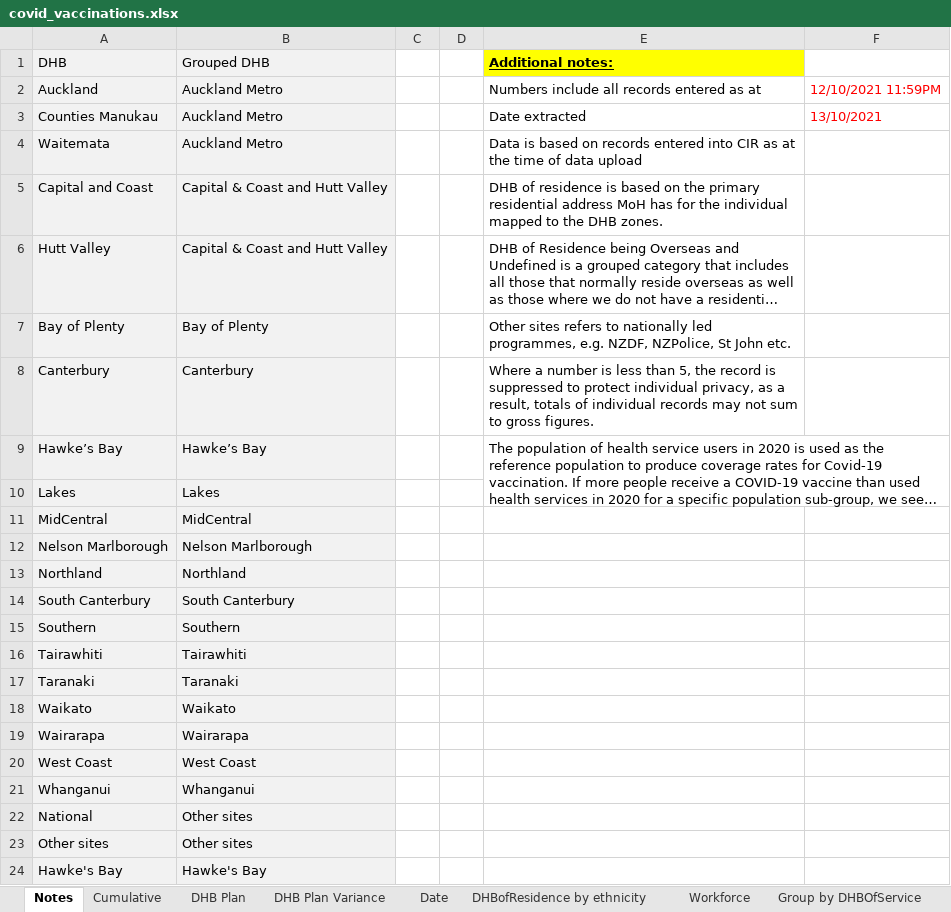
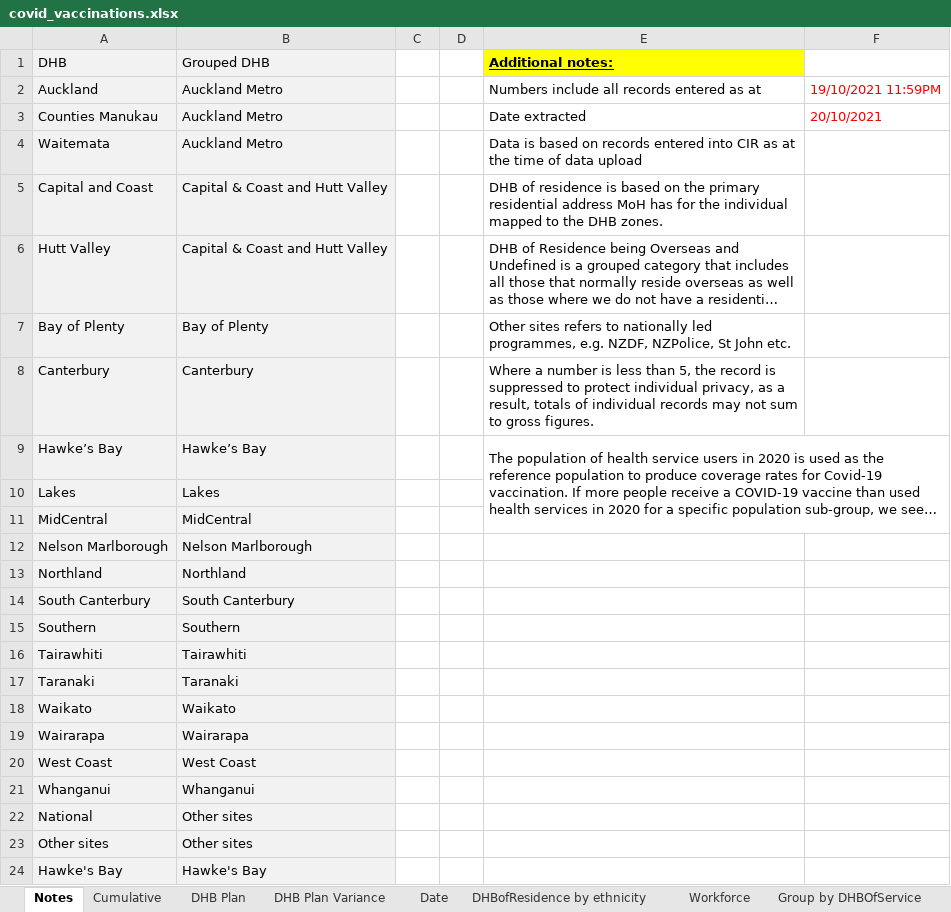
Before and after one commit to Mike-Honey/covid-19-nz-vaccinations, an Excel workbook: covid_vaccinations.xlsx, sheet Notes, drawn as a sheet; long unchanged cells end in …; values as stored, in another font and other column widths than the file's, no borders; the diff names each change by its address in the sheet, - before the commit and + after, or states it on an @@ line.

```diff
--- a/covid_vaccinations.xlsx (sheet Notes)
+++ b/covid_vaccinations.xlsx (sheet Notes)
-F2: 12/10/2021 11:59PM
+F2: 19/10/2021 11:59PM
-F3: 13/10/2021
+F3: 20/10/2021
-E9:F10 merged
+E9:F11 merged
```
Also changed, not shown: sheet DHBofResidence by ethnicity, sheet Group by DHBOfService, sheet DHB Plan Variance, sheet TLA, sheet Date, sheet Cumulative, 3 more sheets, 2 other files.
